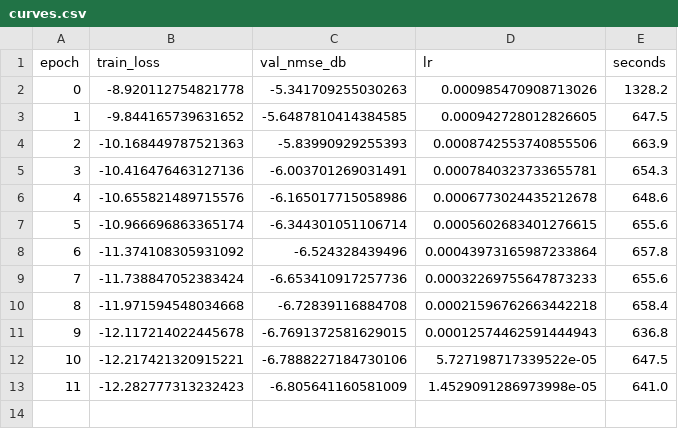
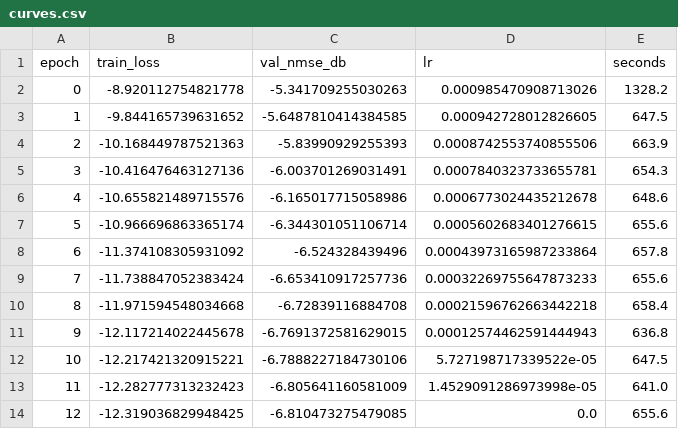
Before and after one commit to haatim10/Rydberg, a CSV file: results/p17/tier1/C4_U1log_seed2/curves.csv, drawn as a sheet; the diff names each change by its address in the sheet, - before the commit and + after, or states it on an @@ line.

```diff
--- a/results/p17/tier1/C4_U1log_seed2/curves.csv
+++ b/results/p17/tier1/C4_U1log_seed2/curves.csv
+row 14: 12 | -12.319036829948425 | -6.810473275479085 | 0.0 | 655.6
```
Also changed, not shown: 4 other files.
